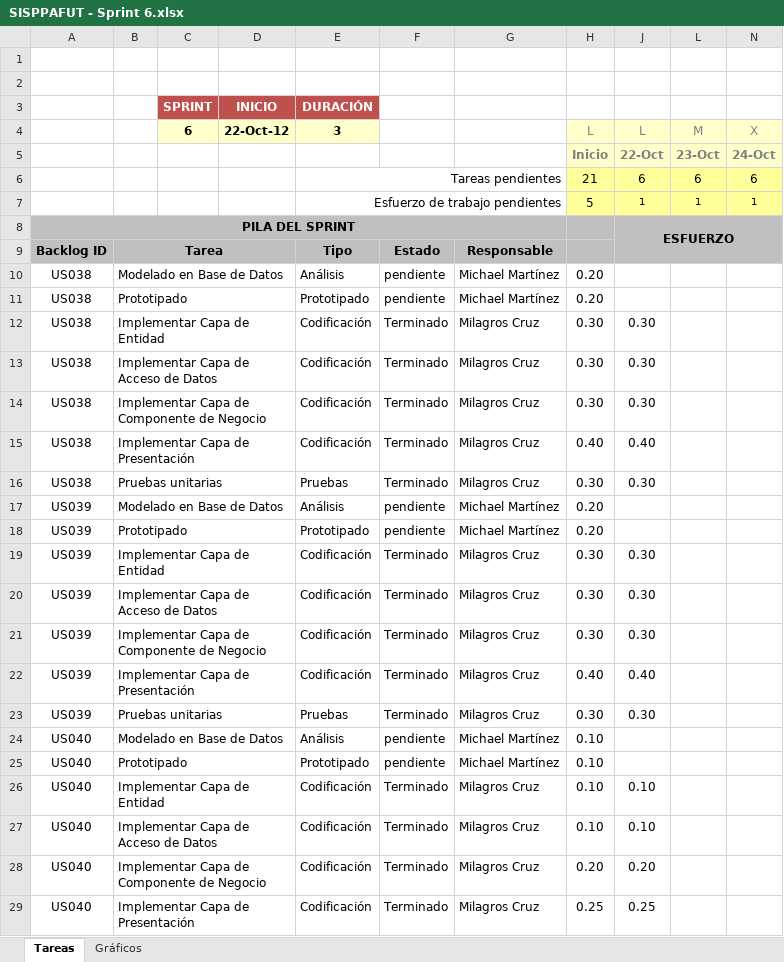
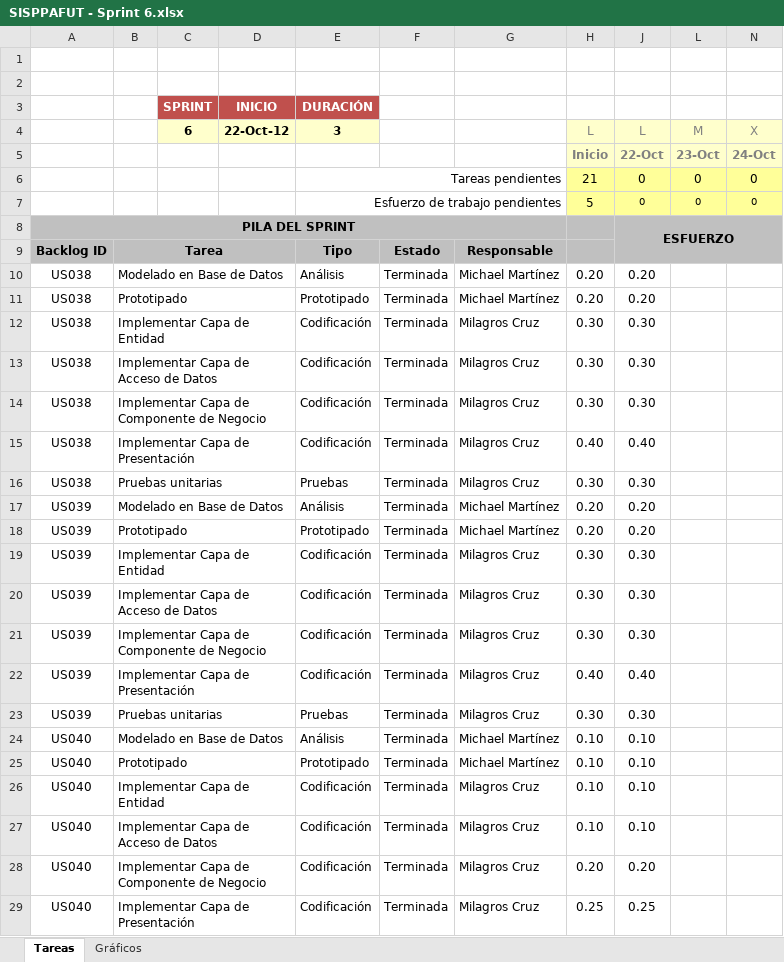
Before and after one commit to michaelrmartinezm/sisppafut, an Excel workbook: Documentos/SISPPAFUT - Sprint 6.xlsx, sheet Tareas, drawn as a sheet; only a part is shown; values as stored, in another font and other column widths than the file's, no borders; conditional formats not drawn; removed rows and columns are numbered as before the commit, all else as after; the diff covers the shown part only; the diff names each change by its address in the sheet, - before the commit and + after, or states it on an @@ line.

Commit message:
Se actualizó el estado del sprint backlog

```diff
--- a/Documentos/SISPPAFUT - Sprint 6.xlsx (sheet Tareas)
+++ b/Documentos/SISPPAFUT - Sprint 6.xlsx (sheet Tareas)
-row 6:  |  |  |  | Tareas pendientes |  |  | 21 | 6 | 6 | 6
-row 7:  |  |  |  | Esfuerzo de trabajo pendientes |  |  | 5 | 1 | 1 | 1
+row 6:  |  |  |  | Tareas pendientes |  |  | 21 | 0 | 0 | 0
+row 7:  |  |  |  | Esfuerzo de trabajo pendientes |  |  | 5 | 0 | 0 | 0
-F10:F11: pendiente
+F10:F11: Terminada
-J10:J11 (L): (empty)
+J10:J11 (L): 0.20
-F12:F16: Terminado
+F12:F16: Terminada
-F17:F18: pendiente
+F17:F18: Terminada
-J17:J18 (L): (empty)
+J17:J18 (L): 0.20
-F19:F23: Terminado
+F19:F23: Terminada
-F24:F25: pendiente
+F24:F25: Terminada
-J24:J25 (L): (empty)
+J24:J25 (L): 0.10
-F26:F29: Terminado
+F26:F29: Terminada
```
Also changed, not shown: 63 removed rows and 1 edited cell elsewhere in this sheet, sheet Gráficos, formulas that keep their value, hidden cells, charts or pictures.
